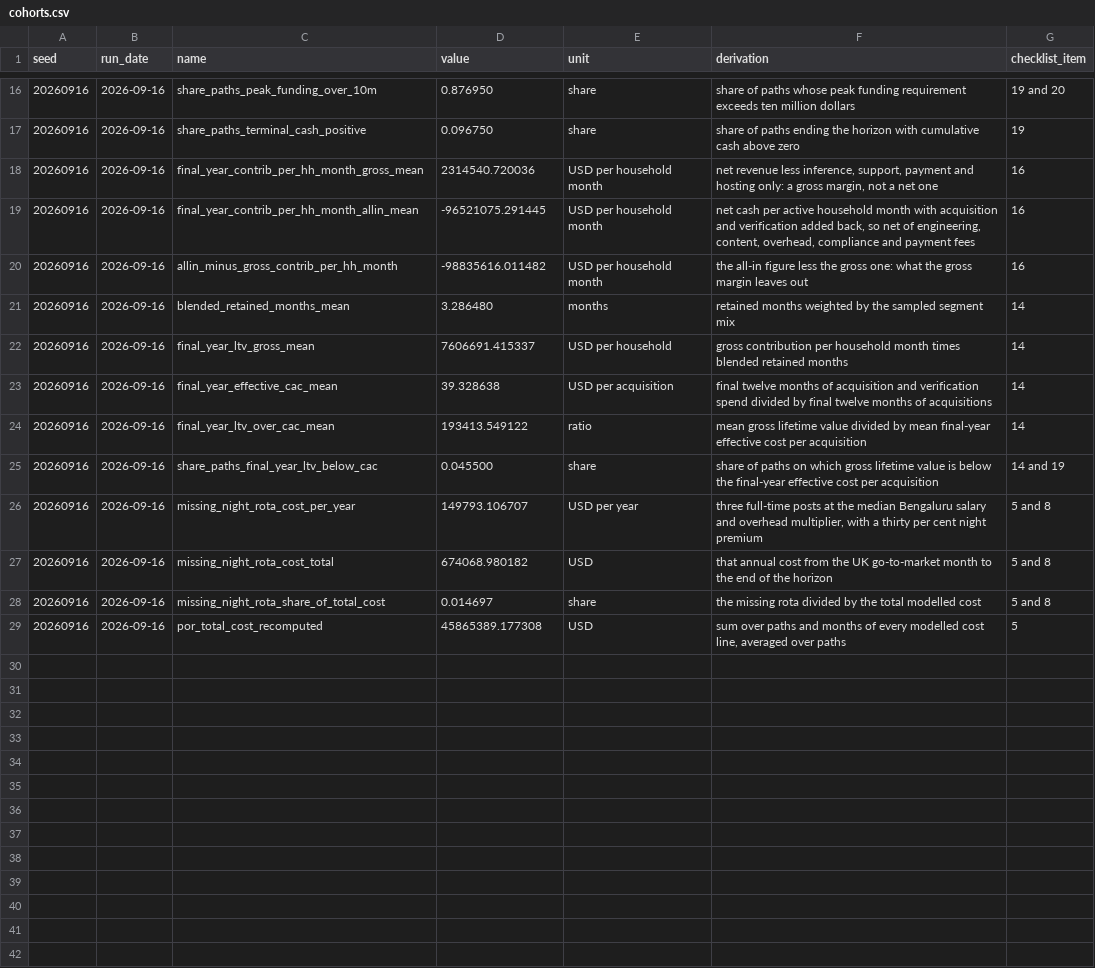
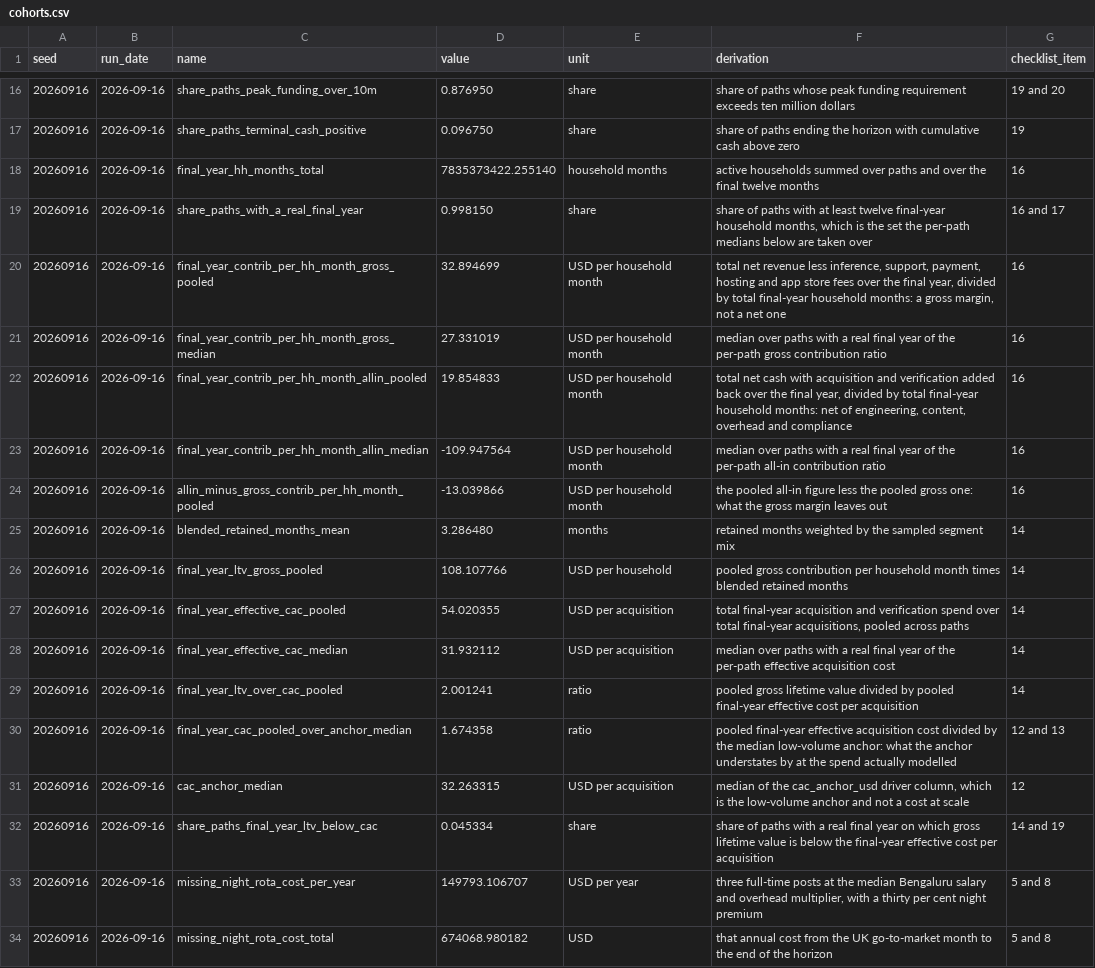
Before and after one commit to sharan50/AI.tutor, a CSV file: econ/out/cohorts.csv, drawn as a sheet; only a part is shown, gaps mark what is left out; the shorter side is filled out with more unchanged rows.

```diff
--- a/econ/out/cohorts.csv
+++ b/econ/out/cohorts.csv
@@ -17,10 +17,17 @@ seed,run_date,name,value,unit,derivation,checklist_item
 20260916,2026-09-16,share_paths_terminal_cash_positive,0.096750,share,share of paths ending the horizon with cumulative cash above zero,19
-20260916,2026-09-16,final_year_contrib_per_hh_month_gross_mean,2314540.720036,USD per household month,"net revenue less inference, support, payment and hosting only: a gross margin, not a net one",16
-20260916,2026-09-16,final_year_contrib_per_hh_month_allin_mean,-96521075.291445,USD per household month,"net cash per active household month with acquisition and verification added back, so net of engineering, content, overhead, compliance and payment fees",16
-20260916,2026-09-16,allin_minus_gross_contrib_per_hh_month,-98835616.011482,USD per household month,the all-in figure less the gross one: what the gross margin leaves out,16
+20260916,2026-09-16,final_year_hh_months_total,7835373422.255140,household months,active households summed over paths and over the final twelve months,16
+20260916,2026-09-16,share_paths_with_a_real_final_year,0.998150,share,"share of paths with at least twelve final-year household months, which is the set the per-path medians below are taken over",16 and 17
+20260916,2026-09-16,final_year_contrib_per_hh_month_gross_pooled,32.894699,USD per household month,"total net revenue less inference, support, payment, hosting and app store fees over the final year, divided by total final-year household months: a gross margin, not a net one",16
+20260916,2026-09-16,final_year_contrib_per_hh_month_gross_median,27.331019,USD per household month,median over paths with a real final year of the per-path gross contribution ratio,16
+20260916,2026-09-16,final_year_contrib_per_hh_month_allin_pooled,19.854833,USD per household month,"total net cash with acquisition and verification added back over the final year, divided by total final-year household months: net of engineering, content, overhead and compliance",16
+20260916,2026-09-16,final_year_contrib_per_hh_month_allin_median,-109.947564,USD per household month,median over paths with a real final year of the per-path all-in contribution ratio,16
+20260916,2026-09-16,allin_minus_gross_contrib_per_hh_month_pooled,-13.039866,USD per household month,the pooled all-in figure less the pooled gross one: what the gross margin leaves out,16
 20260916,2026-09-16,blended_retained_months_mean,3.286480,months,retained months weighted by the sampled segment mix,14
-20260916,2026-09-16,final_year_ltv_gross_mean,7606691.415337,USD per household,gross contribution per household month times blended retained months,14
-20260916,2026-09-16,final_year_effective_cac_mean,39.328638,USD per acquisition,final twelve months of acquisition and verification spend divided by final twelve months of acquisitions,14
-20260916,2026-09-16,final_year_ltv_over_cac_mean,193413.549122,ratio,mean gross lifetime value divided by mean final-year effective cost per acquisition,14
-20260916,2026-09-16,share_paths_final_year_ltv_below_cac,0.045500,share,share of paths on which gross lifetime value is below the final-year effective cost per acquisition,14 and 19
+20260916,2026-09-16,final_year_ltv_gross_pooled,108.107766,USD per household,pooled gross contribution per household month times blended retained months,14
+20260916,2026-09-16,final_year_effective_cac_pooled,54.020355,USD per acquisition,"total final-year acquisition and verification spend over total final-year acquisitions, pooled across paths",14
+20260916,2026-09-16,final_year_effective_cac_median,31.932112,USD per acquisition,median over paths with a real final year of the per-path effective acquisition cost,14
+20260916,2026-09-16,final_year_ltv_over_cac_pooled,2.001241,ratio,pooled gross lifetime value divided by pooled final-year effective cost per acquisition,14
+20260916,2026-09-16,final_year_cac_pooled_over_anchor_median,1.674358,ratio,pooled final-year effective acquisition cost divided by the median low-volume anchor: what the anchor understates by at the spend actually modelled,12 and 13
+20260916,2026-09-16,cac_anchor_median,32.263315,USD per acquisition,"median of the cac_anchor_usd driver column, which is the low-volume anchor and not a cost at scale",12
+20260916,2026-09-16,share_paths_final_year_ltv_below_cac,0.045334,share,share of paths with a real final year on which gross lifetime value is below the final-year effective cost per acquisition,14 and 19
 20260916,2026-09-16,missing_night_rota_cost_per_year,149793.106707,USD per year,"three full-time posts at the median Bengaluru salary and overhead multiplier, with a thirty per cent night premium",5 and 8
```
Also changed, not shown: 10 other files.
